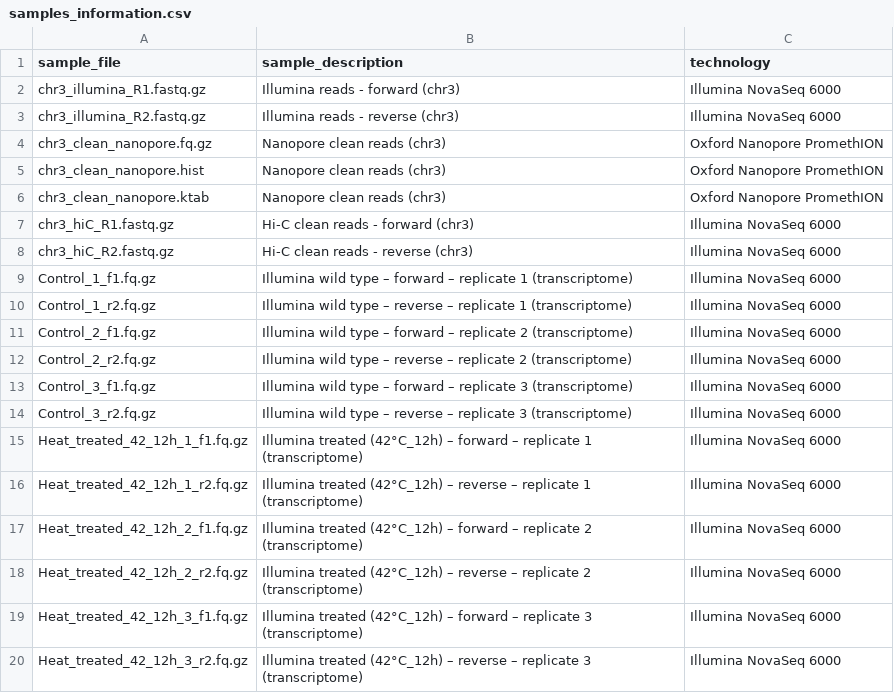
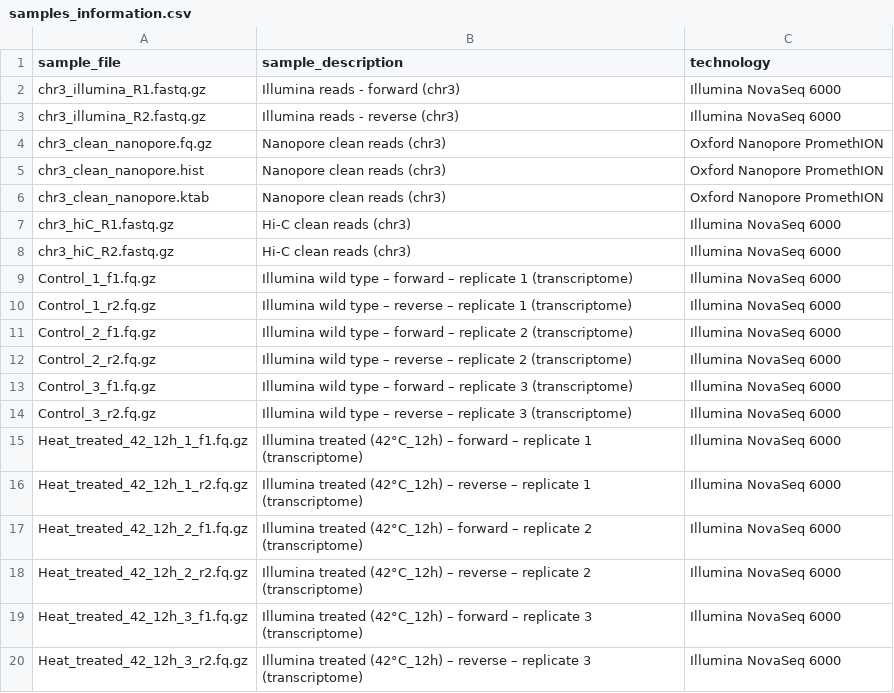
Before and after one commit to ioannakoutou/Genome-Analysis-1MB462-VT2025, a CSV file: data/metadata/samples_information.csv, drawn as a sheet.

Commit message:
Update samples_information.csv

```diff
--- a/data/metadata/samples_information.csv
+++ b/data/metadata/samples_information.csv
@@ -6,4 +6,4 @@ chr3_clean_nanopore.hist,Nanopore clean reads (chr3),Oxford Nanopore PromethION
 chr3_clean_nanopore.ktab,Nanopore clean reads (chr3),Oxford Nanopore PromethION
-chr3_hiC_R1.fastq.gz,Hi-C clean reads - forward (chr3),Illumina NovaSeq 6000
-chr3_hiC_R2.fastq.gz,Hi-C clean reads - reverse (chr3),Illumina NovaSeq 6000
+chr3_hiC_R1.fastq.gz,Hi-C clean reads (chr3),Illumina NovaSeq 6000
+chr3_hiC_R2.fastq.gz,Hi-C clean reads (chr3),Illumina NovaSeq 6000
 Control_1_f1.fq.gz,Illumina wild type – forward – replicate 1 (transcriptome),Illumina NovaSeq 6000
```
